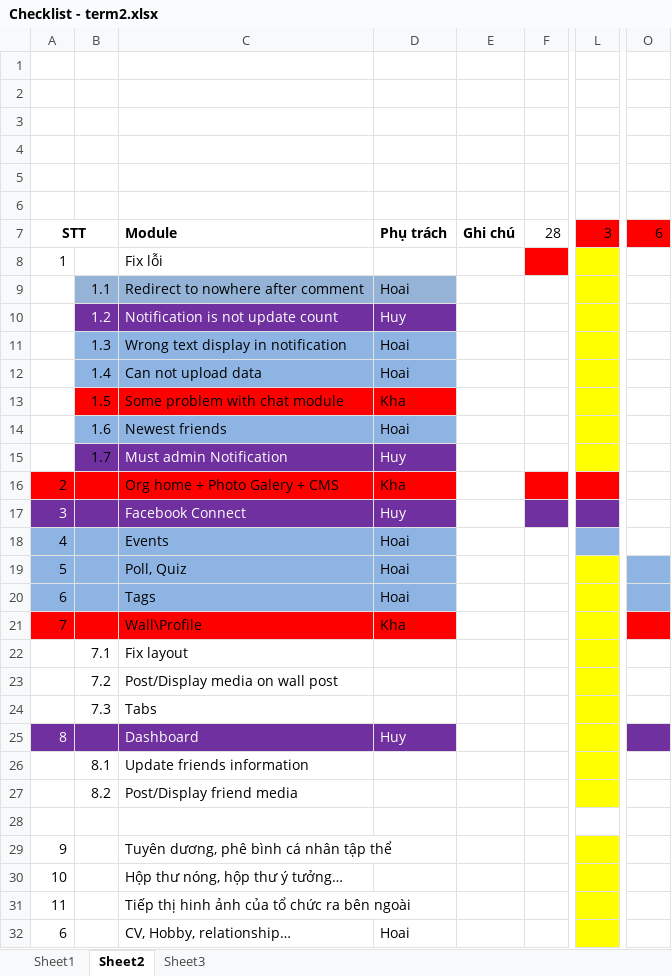
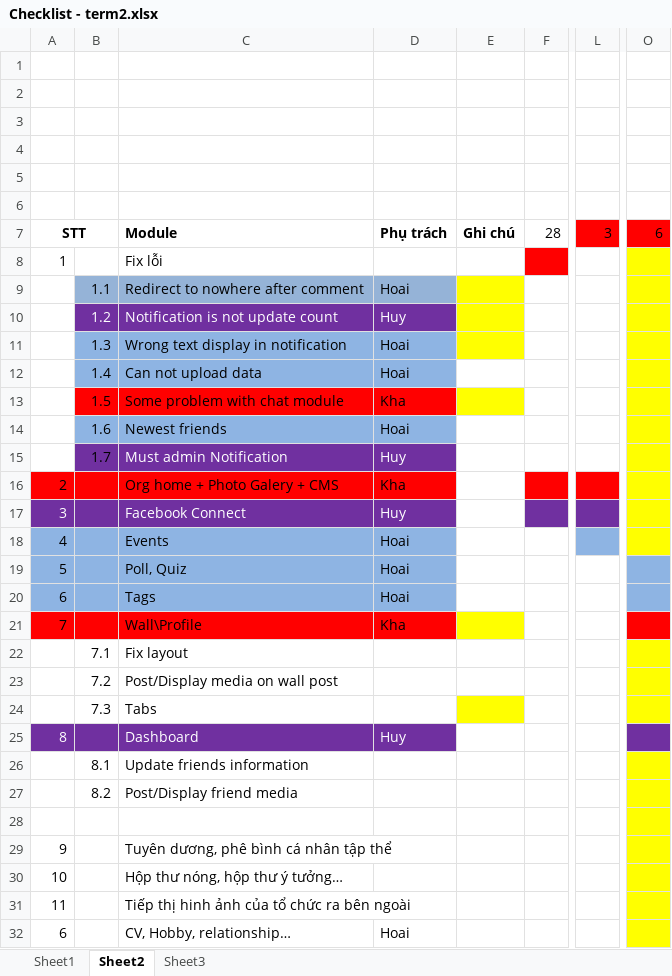
Before and after one commit to kimkha/snorg, an Excel workbook: _document/Checklist - term2.xlsx, sheet Sheet2, drawn as a sheet; only a part is shown, gaps mark what is left out; values as stored, in another font and other column widths than the file's, no borders; the diff names each change by its address in the sheet, - before the commit and + after, or states it on an @@ line.

Commit message:
Checklist - term2.xlsx moi

```diff
--- a/_document/Checklist - term2.xlsx (sheet Sheet2)
+++ b/_document/Checklist - term2.xlsx (sheet Sheet2)
-L8:L15 fill: #FFFF00
+L8:L15 fill: none
-O8:O18 fill: none
+O8:O18 fill: #FFFF00
-E9:E11 fill: none
+E9:E11 fill: #FFFF00
-E13 fill: none
+E13 fill: #FFFF00
-L19:L27 fill: #FFFF00
+L19:L27 fill: none
-E21 fill: none
+E21 fill: #FFFF00
-O22:O24 fill: none
+O22:O24 fill: #FFFF00
-E24 fill: none
+E24 fill: #FFFF00
-O26:O32 fill: none
+O26:O32 fill: #FFFF00
-L29:L32 fill: #FFFF00
+L29:L32 fill: none
```
